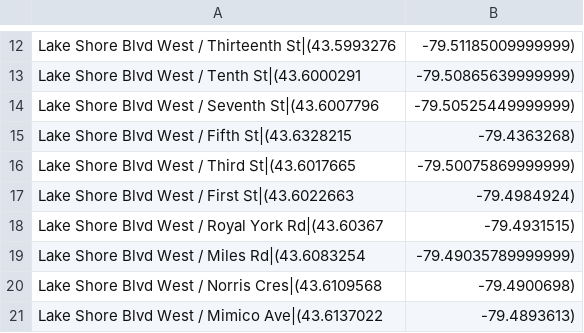
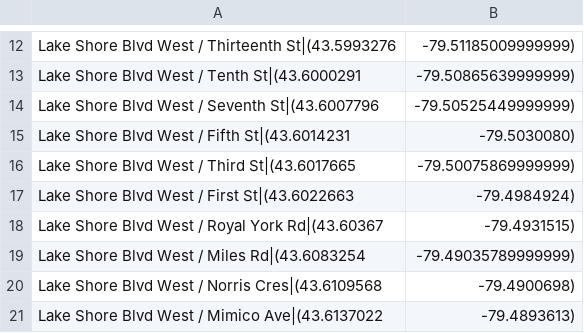
Before and after one commit to sklein84/streetcar-delay, a CSV file: data/streetcar_stops/501_stops_coordinates.csv, drawn as a sheet; only a part is shown, gaps mark what is left out.

```diff
--- a/data/streetcar_stops/501_stops_coordinates.csv
+++ b/data/streetcar_stops/501_stops_coordinates.csv
@@ -14,3 +14,3 @@ Lake Shore Blvd West / Tenth St|(43.6000291, -79.50865639999999)
 Lake Shore Blvd West / Seventh St|(43.6007796, -79.50525449999999)
-Lake Shore Blvd West / Fifth St|(43.6328215, -79.4363268)
+Lake Shore Blvd West / Fifth St|(43.6014231, -79.5030080)
 Lake Shore Blvd West / Third St|(43.6017665, -79.50075869999999)
```
Also changed, not shown: data/streetcar_stops/301_stops_coordinates.csv, data/streetcar_stops/304_stops_coordinates.csv, 4 other files.
